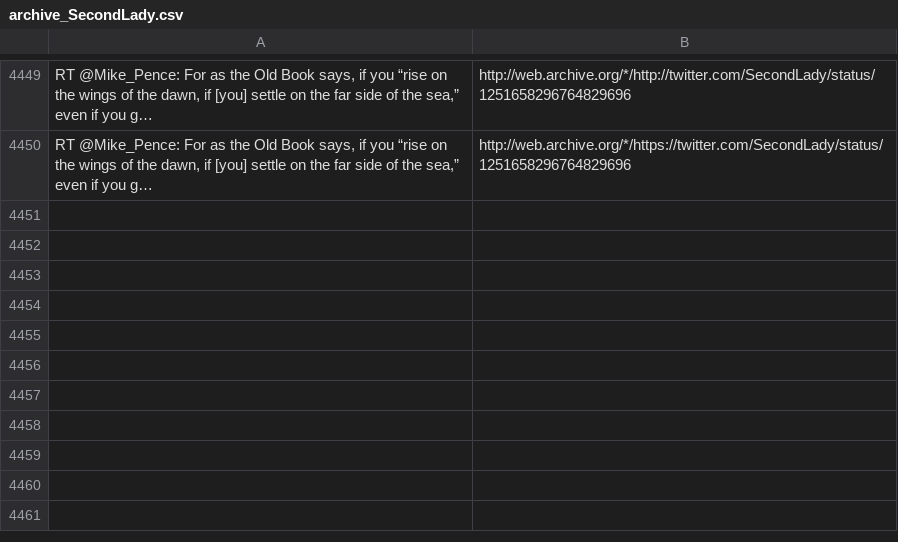
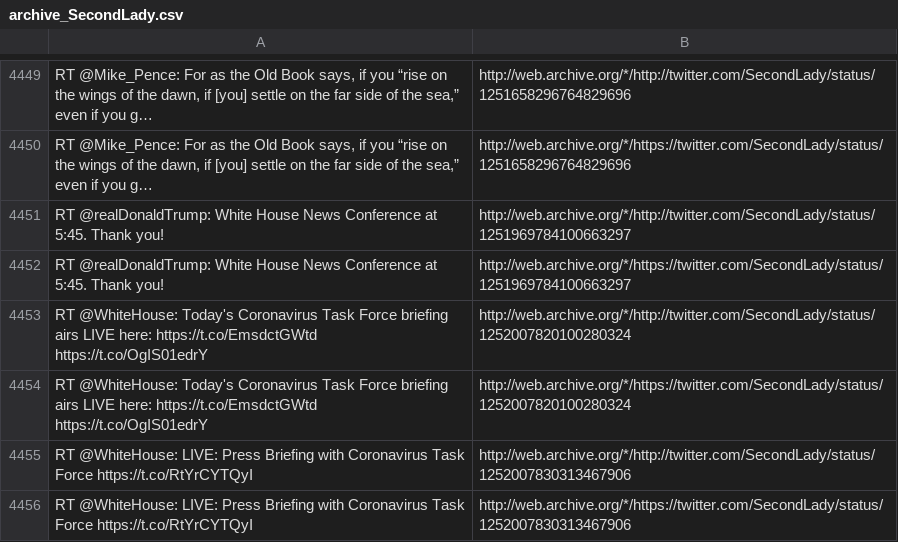
Before and after one commit to patrick-brian-mooney/archive-junta, a CSV file: data/archive_SecondLady.csv, drawn as a sheet; only a part is shown, gaps mark what is left out; the diff names each change by its address in the sheet, - before the commit and + after, or states it on an @@ line.

```diff
--- a/data/archive_SecondLady.csv
+++ b/data/archive_SecondLady.csv
+row 4451: RT @realDonaldTrump: White House News Conference at 5:45. Thank you! | http://web.archive.org/*/http://twitter.com/SecondLady/status/1251969784100663297
+row 4452: RT @realDonaldTrump: White House News Conference at 5:45. Thank you! | http://web.archive.org/*/https://twitter.com/SecondLady/status/1251969784100663297
+row 4453: RT @WhiteHouse: Today's Coronavirus Task Force briefing airs LIVE here: https://t.co/EmsdctGWtd https://t.co/OgIS01edrY | http://web.archive.org/*/http://twitter.com/SecondLady/status/1252007820100280324
+row 4454: RT @WhiteHouse: Today's Coronavirus Task Force briefing airs LIVE here: https://t.co/EmsdctGWtd https://t.co/OgIS01edrY | http://web.archive.org/*/https://twitter.com/SecondLady/status/1252007820100280324
+row 4455: RT @WhiteHouse: LIVE: Press Briefing with Coronavirus Task Force https://t.co/RtYrCYTQyI | http://web.archive.org/*/http://twitter.com/SecondLady/status/1252007830313467906
+row 4456: RT @WhiteHouse: LIVE: Press Briefing with Coronavirus Task Force https://t.co/RtYrCYTQyI | http://web.archive.org/*/https://twitter.com/SecondLady/status/1252007830313467906
```
Also changed, not shown: data/archive_DepSecDef.csv, data/archive_DepSecHargan.csv, 23 other files.
